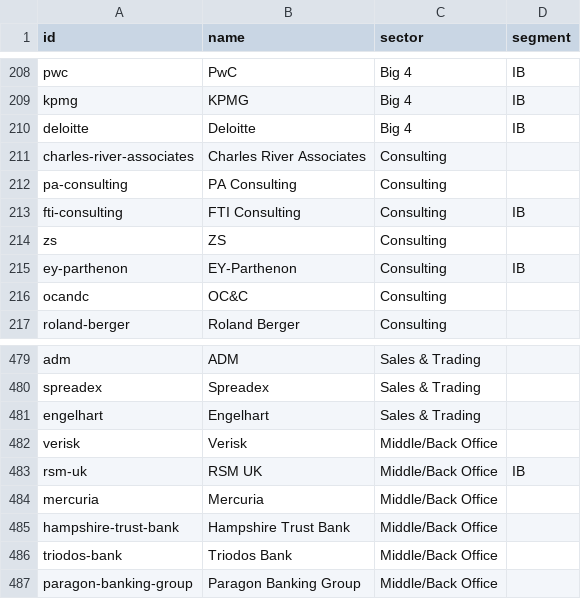
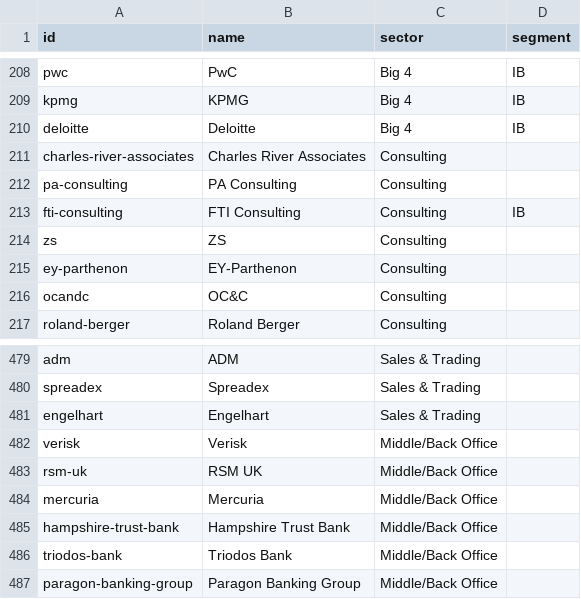
Before and after one commit to martimvg/project-reset, a CSV file: data/companies.csv, drawn as a sheet; only a part is shown, gaps mark what is left out.

```diff
--- a/data/companies.csv
+++ b/data/companies.csv
@@ -214,3 +214,3 @@ fti-consulting,FTI Consulting,Consulting,IB
 zs,ZS,Consulting,
-ey-parthenon,EY-Parthenon,Consulting,IB
+ey-parthenon,EY-Parthenon,Consulting,
 ocandc,OC&C,Consulting,
@@ -482,3 +482,3 @@ engelhart,Engelhart,Sales & Trading,
 verisk,Verisk,Middle/Back Office,
-rsm-uk,RSM UK,Middle/Back Office,IB
+rsm-uk,RSM UK,Middle/Back Office,
 mercuria,Mercuria,Middle/Back Office,
```
Also changed, not shown: 6 other files.
